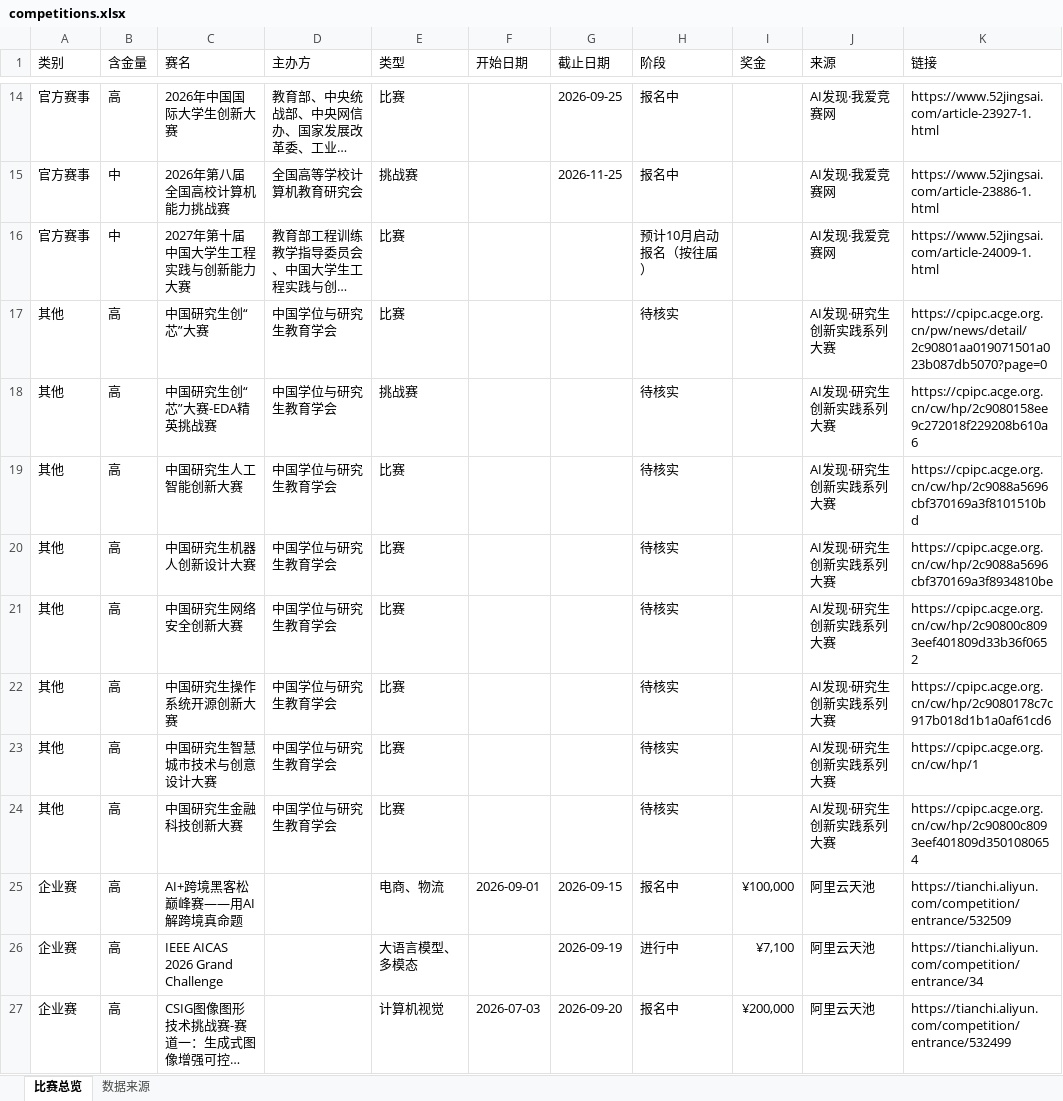
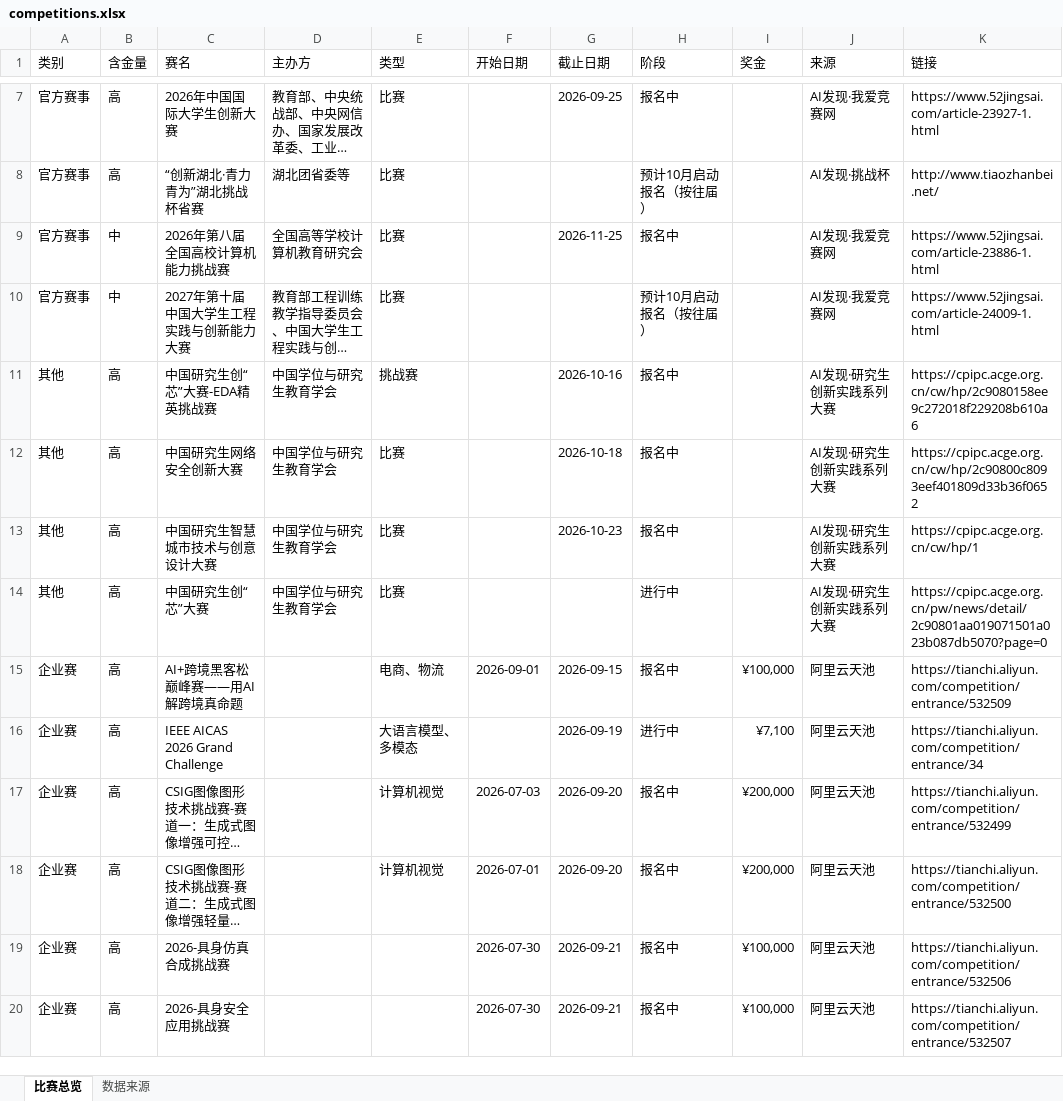
Before and after one commit to ArchaicRam/competition-radar, an Excel workbook: data/competitions.xlsx, sheet 比赛总览, drawn as a sheet; only a part is shown, gaps mark what is left out; the shorter side is filled out with more unchanged rows; long unchanged cells end in …; values as stored, in another font and other column widths than the file's, no cell formats; removed rows and columns are numbered as before the commit, all else as after; the diff covers the shown part only; the diff names each change by its address in the sheet, - before the commit and + after, or states it on an @@ line.

```diff
--- a/data/competitions.xlsx (sheet 比赛总览)
+++ b/data/competitions.xlsx (sheet 比赛总览)
+row 8: 官方赛事 | 高 | “创新湖北·青力青为”湖北挑战杯省赛 | 湖北团省委等 | 比赛 |  |  | 预计10月启动报名（按往届） |  | AI发现·挑战杯 | http://www.tiaozhanbei.net/
-E9 (类型): 挑战赛
+E9 (类型): 比赛
-row 17: 其他 | 高 | 中国研究生创“芯”大赛 | 中国学位与研究生教育学会 | 比赛 |  |  | 待核实 |  | AI发现·研究生创新实践系列大赛 | https://cpipc.acge.org.cn/pw/news/detail/2c90801aa019071501a023b087db5070?page=0
-G11 (截止日期): (empty)
+G11 (截止日期): 2026-10-16
-H11 (阶段): 待核实
+H11 (阶段): 报名中
-row 19: 其他 | 高 | 中国研究生人工智能创新大赛 | 中国学位与研究生教育学会 | 比赛 |  |  | 待核实 |  | AI发现·研究生创新实践系列大赛 | https://cpipc.acge.org.cn/cw/hp/2c9088a5696cbf370169a3f8101510bd
-row 20: 其他 | 高 | 中国研究生机器人创新设计大赛 | 中国学位与研究生教育学会 | 比赛 |  |  | 待核实 |  | AI发现·研究生创新实践系列大赛 | https://cpipc.acge.org.cn/cw/hp/2c9088a5696cbf370169a3f8934810be
-G12 (截止日期): (empty)
+G12 (截止日期): 2026-10-18
-H12 (阶段): 待核实
+H12 (阶段): 报名中
-row 22: 其他 | 高 | 中国研究生操作系统开源创新大赛 | 中国学位与研究生教育学会 | 比赛 |  |  | 待核实 |  | AI发现·研究生创新实践系列大赛 | https://cpipc.acge.org.cn/cw/hp/2c9080178c7c917b018d1b1a0af61cd6
-G13 (截止日期): (empty)
+G13 (截止日期): 2026-10-23
-H13 (阶段): 待核实
+H13 (阶段): 报名中
-C14 (赛名): 中国研究生金融科技创新大赛
+C14 (赛名): 中国研究生创“芯”大赛
-H14 (阶段): 待核实
+H14 (阶段): 进行中
-K14 (链接): https://cpipc.acge.org.cn/cw/hp/2c90800c8093eef401809d3501080654
+K14 (链接): https://cpipc.acge.org.cn/pw/news/detail/2c90801aa019071501a023b087db5070?page=0
```
Also changed, not shown: 37 added rows, 9 removed rows and 4 edited cells elsewhere in this sheet, sheet 数据来源, cell formats, 2 other files.
